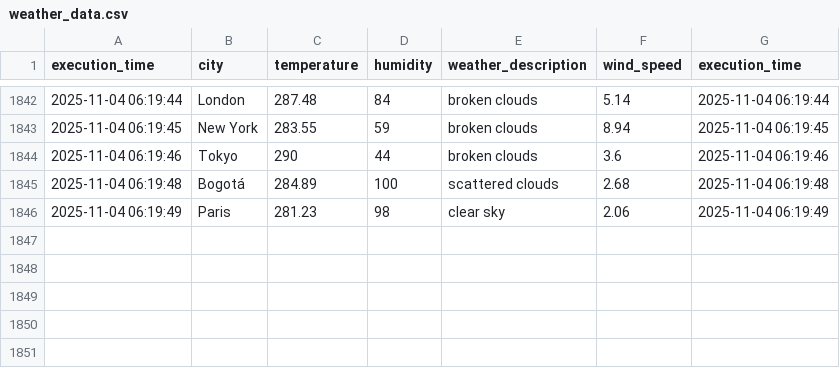
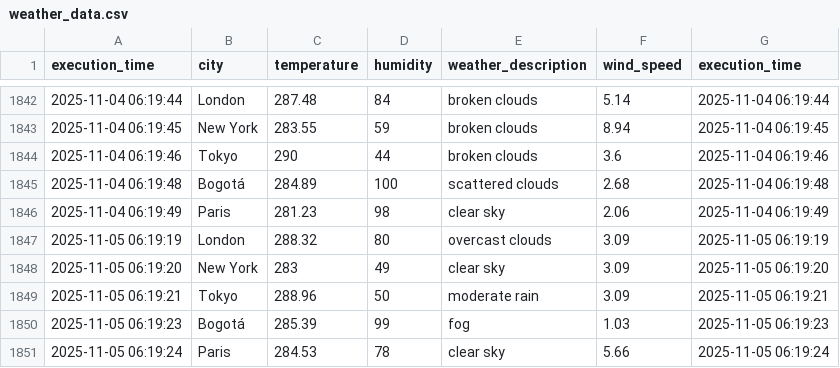
Before and after one commit to cortegons/Ejercicio-con-API-OpenWeather, a CSV file: weather_data.csv, drawn as a sheet; only a part is shown, gaps mark what is left out; the diff names each change by its address in the sheet, - before the commit and + after, or states it on an @@ line.

```diff
--- a/weather_data.csv
+++ b/weather_data.csv
+row 1847: 2025-11-05 06:19:19 | London | 288.32 | 80 | overcast clouds | 3.09 | 2025-11-05 06:19:19
+row 1848: 2025-11-05 06:19:20 | New York | 283 | 49 | clear sky | 3.09 | 2025-11-05 06:19:20
+row 1849: 2025-11-05 06:19:21 | Tokyo | 288.96 | 50 | moderate rain | 3.09 | 2025-11-05 06:19:21
+row 1850: 2025-11-05 06:19:23 | Bogotá | 285.39 | 99 | fog | 1.03 | 2025-11-05 06:19:23
+row 1851: 2025-11-05 06:19:24 | Paris | 284.53 | 78 | clear sky | 5.66 | 2025-11-05 06:19:24
```
Also changed, not shown: 1 other file.
